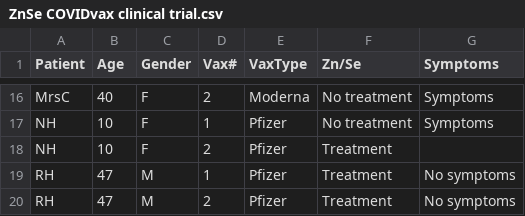
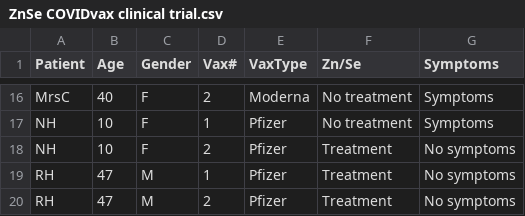
Before and after one commit to robhanssen/znse_covidtrial, a CSV file: ZnSe COVIDvax clinical trial.csv, drawn as a sheet; only a part is shown, gaps mark what is left out.

```diff
--- a/ZnSe COVIDvax clinical trial.csv
+++ b/ZnSe COVIDvax clinical trial.csv
@@ -17,3 +17,3 @@ MrsC,40,F,2,Moderna,No treatment,Symptoms
 NH,10,F,1,Pfizer,No treatment,Symptoms
-NH,10,F,2,Pfizer,Treatment,
+NH,10,F,2,Pfizer,Treatment,No symptoms
 RH,47,M,1,Pfizer,Treatment,No symptoms
```
Also changed, not shown: 4 other files.
